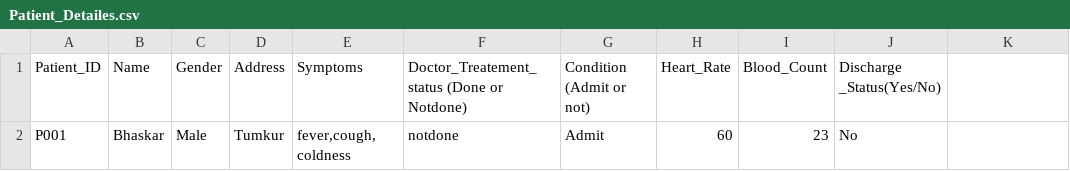
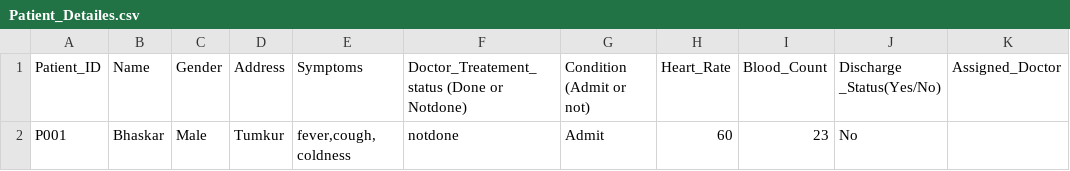
Before and after one commit to suprithcy/Hospital360, a CSV file: Patient_Detailes.csv, drawn as a sheet; the diff names each change by its address in the sheet, - before the commit and + after, or states it on an @@ line.

Commit message:
Upated

```diff
--- a/Patient_Detailes.csv
+++ b/Patient_Detailes.csv
-K1: (empty)
+K1: Assigned_Doctor
```
